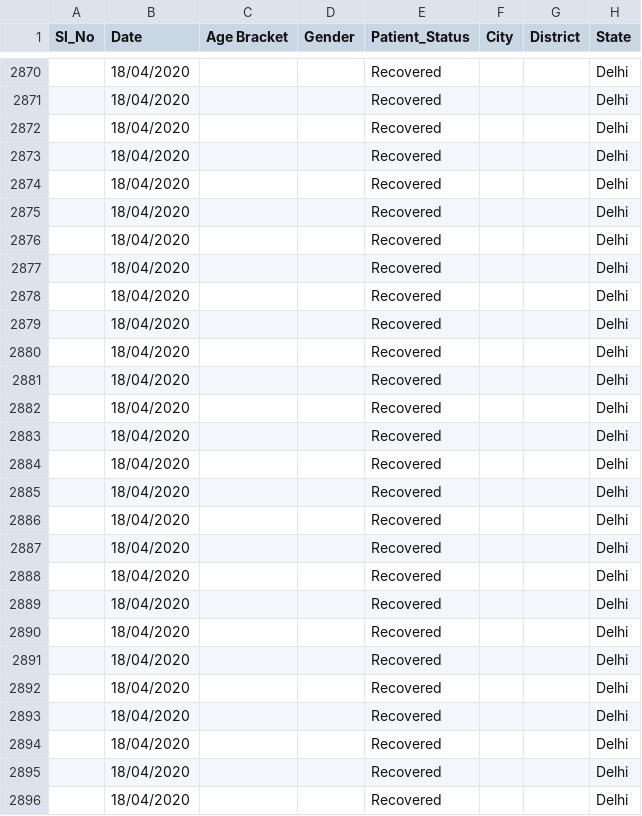
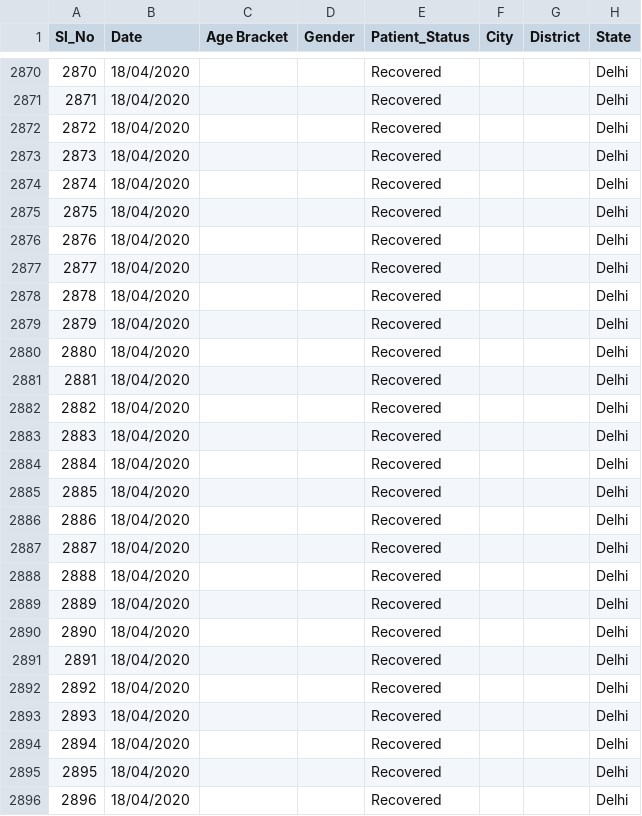
Before and after one commit to shuklaayush/api, a CSV file: csv/2020-04-18/death_and_recovered.csv, drawn as a sheet; only a part is shown, gaps mark what is left out; the diff covers the shown part only; the diff names each change by its address in the sheet, - before the commit and + after, or states it on an @@ line.

```diff
--- a/csv/2020-04-18/death_and_recovered.csv
+++ b/csv/2020-04-18/death_and_recovered.csv
-A2870 (Sl_No): (empty)
+A2870 (Sl_No): 2870
-A2871 (Sl_No): (empty)
+A2871 (Sl_No): 2871
-A2872 (Sl_No): (empty)
+A2872 (Sl_No): 2872
-A2873 (Sl_No): (empty)
+A2873 (Sl_No): 2873
-A2874 (Sl_No): (empty)
+A2874 (Sl_No): 2874
-A2875 (Sl_No): (empty)
+A2875 (Sl_No): 2875
-A2876 (Sl_No): (empty)
+A2876 (Sl_No): 2876
-A2877 (Sl_No): (empty)
+A2877 (Sl_No): 2877
-A2878 (Sl_No): (empty)
+A2878 (Sl_No): 2878
-A2879 (Sl_No): (empty)
+A2879 (Sl_No): 2879
-A2880 (Sl_No): (empty)
+A2880 (Sl_No): 2880
-A2881 (Sl_No): (empty)
+A2881 (Sl_No): 2881
-A2882 (Sl_No): (empty)
+A2882 (Sl_No): 2882
-A2883 (Sl_No): (empty)
+A2883 (Sl_No): 2883
-A2884 (Sl_No): (empty)
+A2884 (Sl_No): 2884
-A2885 (Sl_No): (empty)
+A2885 (Sl_No): 2885
-A2886 (Sl_No): (empty)
+A2886 (Sl_No): 2886
-A2887 (Sl_No): (empty)
+A2887 (Sl_No): 2887
-A2888 (Sl_No): (empty)
+A2888 (Sl_No): 2888
-A2889 (Sl_No): (empty)
+A2889 (Sl_No): 2889
-A2890 (Sl_No): (empty)
+A2890 (Sl_No): 2890
-A2891 (Sl_No): (empty)
+A2891 (Sl_No): 2891
-A2892 (Sl_No): (empty)
+A2892 (Sl_No): 2892
-A2893 (Sl_No): (empty)
+A2893 (Sl_No): 2893
-A2894 (Sl_No): (empty)
+A2894 (Sl_No): 2894
-A2895 (Sl_No): (empty)
+A2895 (Sl_No): 2895
-A2896 (Sl_No): (empty)
+A2896 (Sl_No): 2896
```
Also changed, not shown: 1 added row, 1 removed row and 119 edited cells elsewhere in this file, csv/2020-04-18/state_wise.csv, csv/latest/death_and_recovered.csv, 3 other files.
